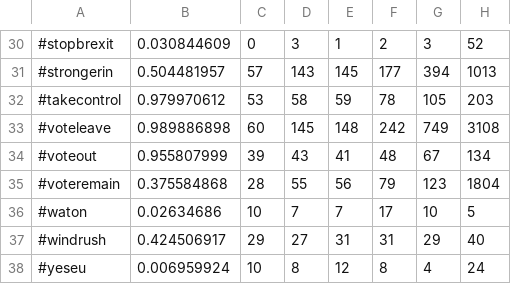
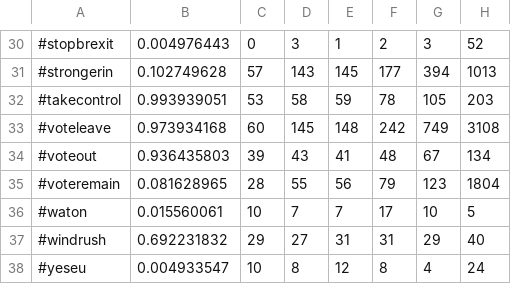
Before and after one commit to BrexitProject/visualization, a CSV file: views/public/data/hashtag_bubble_deleted0414.csv, drawn as a sheet; only a part is shown, gaps mark what is left out; the diff covers the shown part only; the diff names each change by its address in the sheet, - before the commit and + after, or states it on an @@ line.

```diff
--- a/views/public/data/hashtag_bubble_deleted0414.csv
+++ b/views/public/data/hashtag_bubble_deleted0414.csv
-B30: 0.030844609
+B30: 0.004976443
-B31: 0.504481957
+B31: 0.102749628
-B32: 0.979970612
+B32: 0.993939051
-B33: 0.989886898
+B33: 0.973934168
-B34: 0.955807999
+B34: 0.936435803
-B35: 0.375584868
+B35: 0.081628965
-B36: 0.02634686
+B36: 0.015560061
-B37: 0.424506917
+B37: 0.692231832
-B38: 0.006959924
+B38: 0.004933547
```
Also changed, not shown: 28 edited cells elsewhere in this file.
